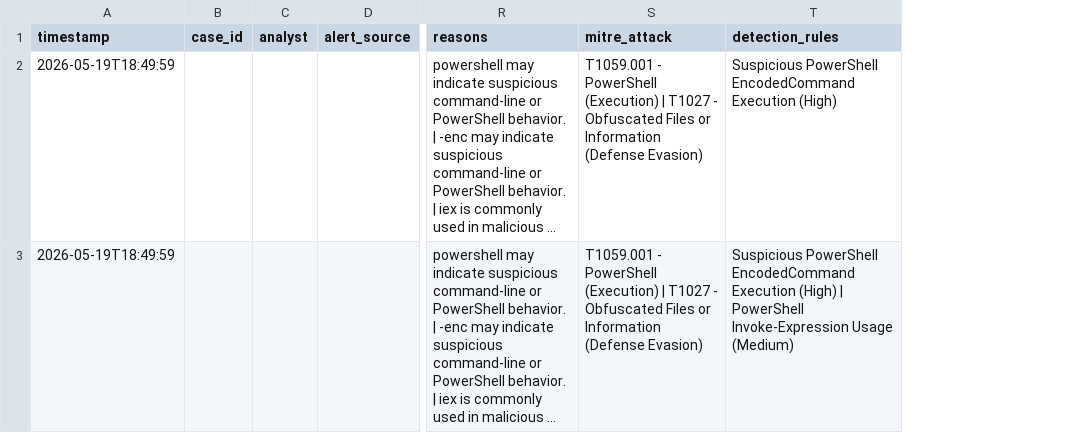
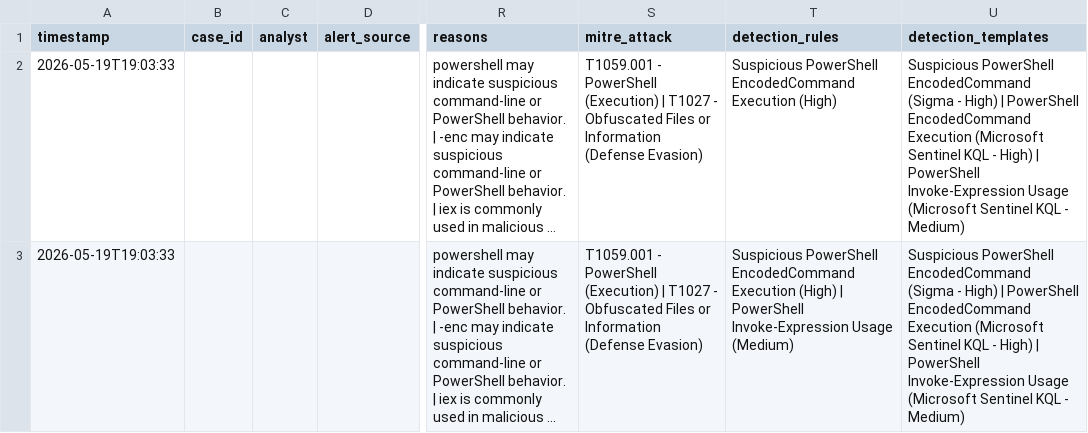
Before and after one commit to aring87/Encoded-Command-Analyzer, a CSV file: output/analysis_result.csv, drawn as a sheet; only a part is shown, gaps mark what is left out; long unchanged cells end in …; the diff names each change by its address in the sheet, - before the commit and + after, or states it on an @@ line.

Commit message:
Updated detection templates to exported reports and updated README

```diff
--- a/output/analysis_result.csv
+++ b/output/analysis_result.csv
+column U (detection_templates), rows 2-3: Suspicious PowerShell EncodedCommand (Sigma - High) | PowerShell EncodedCommand Execution (Microsoft Sentinel KQL - High) | PowerShell Invoke-Expression Usage (Microsoft Sentinel KQL - Medium) | Suspicious PowerShell EncodedCommand (Sigma - High) | PowerShell EncodedCommand Execution (Microsoft Sentinel KQL - High) | PowerShell Invoke-Expression Usage (Microsoft Sentinel KQL - Medium)
-A2:A3 (timestamp): 2026-05-19T18:49:59
+A2:A3 (timestamp): 2026-05-19T19:03:33
```
Also changed, not shown: 4 other files.
